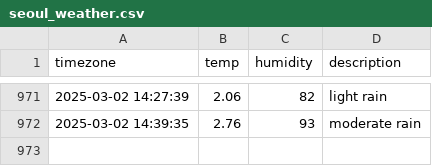
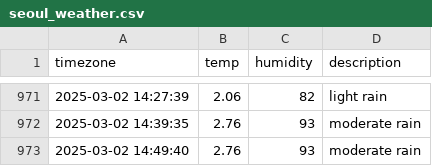
Before and after one commit to jewelry0201/seoul_weather, a CSV file: seoul_weather.csv, drawn as a sheet; only a part is shown, gaps mark what is left out; the diff names each change by its address in the sheet, - before the commit and + after, or states it on an @@ line.

```diff
--- a/seoul_weather.csv
+++ b/seoul_weather.csv
+row 973: 2025-03-02 14:49:40 | 2.76 | 93 | moderate rain
```
